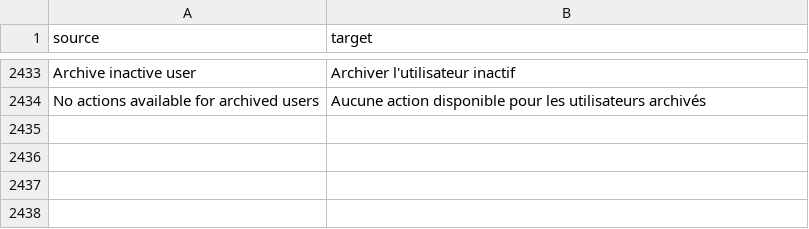
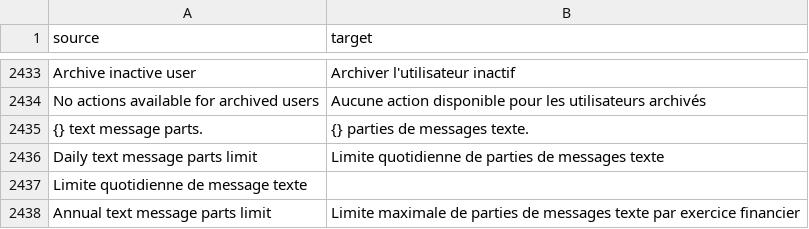
Before and after one commit to cds-snc/notification-admin, a CSV file: app/translations/csv/fr.csv, drawn as a sheet; only a part is shown, gaps mark what is left out.

Commit message:
use sms parts content on the service settings page

```diff
--- a/app/translations/csv/fr.csv
+++ b/app/translations/csv/fr.csv
@@ -2434 +2434,5 @@
 "No actions available for archived users","Aucune action disponible pour les utilisateurs archivés"
+"{} text message parts.","{} parties de messages texte."
+"Daily text message parts limit","Limite quotidienne de parties de messages texte"
+Limite quotidienne de message texte
+"Annual text message parts limit","Limite maximale de parties de messages texte par exercice financier"
```
Also changed, not shown: 1 other file.
